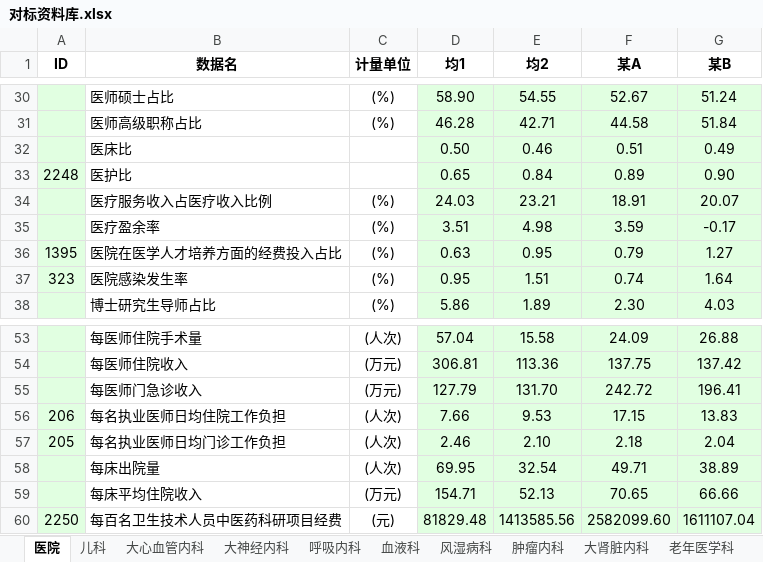
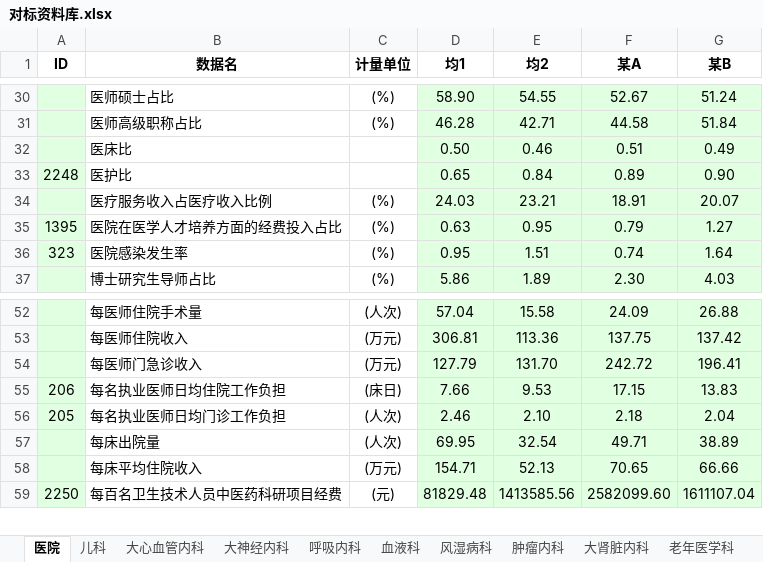
Before and after one commit to Tostig0916/hqcoffee, an Excel workbook: cases/goodhostpital2021/对标资料库.xlsx, sheet 医院, drawn as a sheet; only a part is shown, gaps mark what is left out; values as stored, in another font and other column widths than the file's, no borders; removed rows and columns are numbered as before the commit, all else as after; the diff names each change by its address in the sheet, - before the commit and + after, or states it on an @@ line.

```diff
--- a/cases/goodhostpital2021/对标资料库.xlsx (sheet 医院)
+++ b/cases/goodhostpital2021/对标资料库.xlsx (sheet 医院)
-row 35:  | 医疗盈余率 | (%) | 3.51 | 4.98 | 3.59 | -0.17
-C55 (计量单位): (人次)
+C55 (计量单位): (床日)
```
Also changed, not shown: sheet 脾胃病科合并消化内科, sheet 肿瘤内科, sheet 老年医学科, sheet 周围血管科, sheet 大重症医学科, sheet 肛肠科, 10 more sheets, cases/goodhostpital2021/院内资料库.xlsx, 2 other files.
